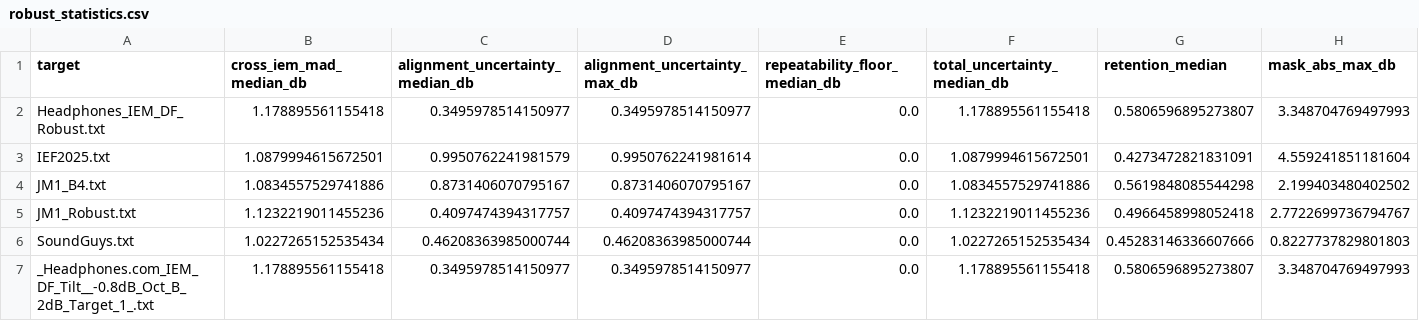
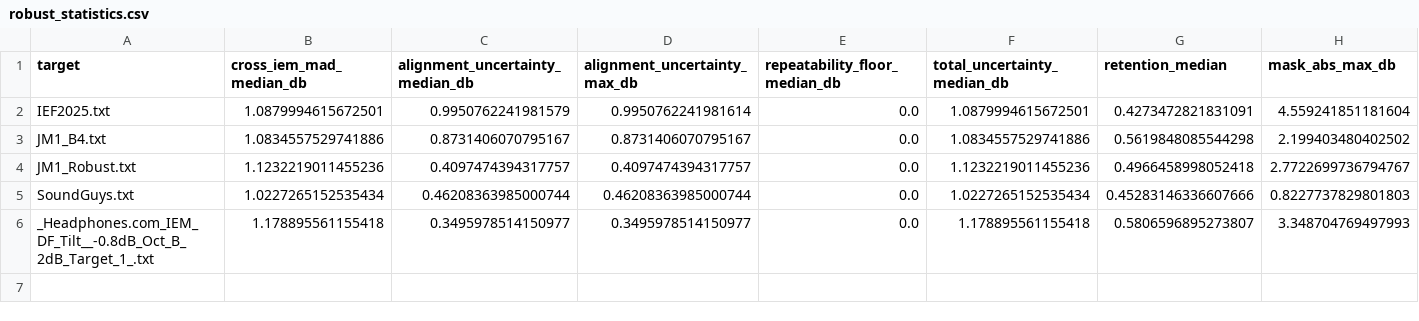
Before and after one commit to ziyadizuhir-png/iem-earprint-engine, a CSV file: reports/robust_statistics.csv, drawn as a sheet; only a part is shown; rows hold the shown columns only; the diff names each change by its address in the sheet, - before the commit and + after, or states it on an @@ line.

```diff
--- a/reports/robust_statistics.csv
+++ b/reports/robust_statistics.csv
-row 2: Headphones_IEM_DF_Robust.txt | 1.178895561155418 | 0.3495978514150977 | 0.3495978514150977 | 0.0 | 1.178895561155418 | 0.5806596895273807 | 3.348704769497993
```
Also changed, not shown: 6 other files.
